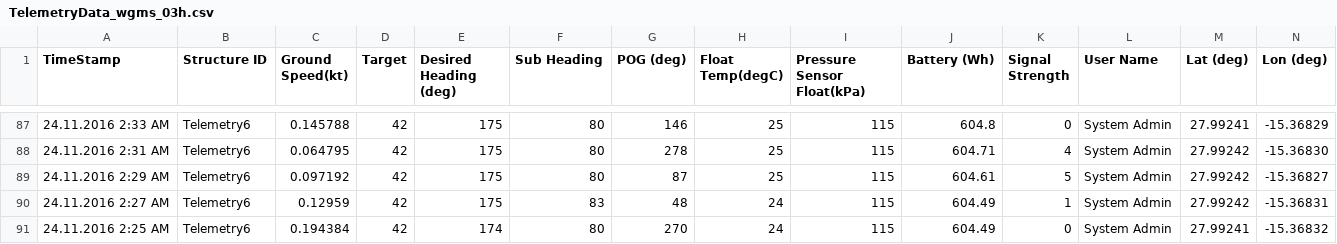
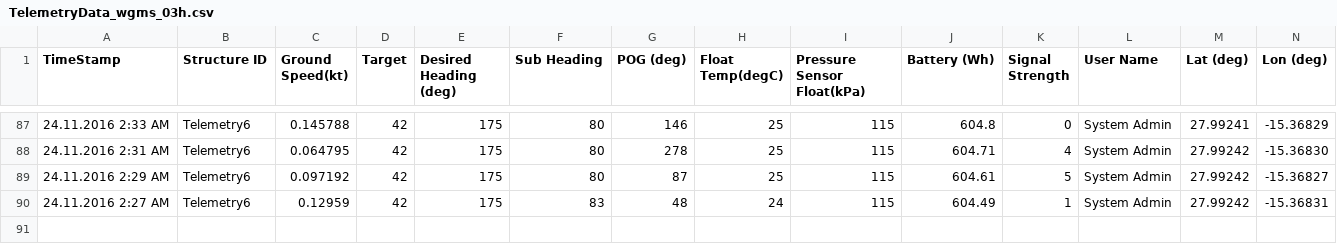
Before and after one commit to marum-waveglider/marum-waveglider.github.io, a CSV file: TelemetryData/TelemetryData_wgms_03h.csv, drawn as a sheet; only a part is shown, gaps mark what is left out; rows hold the shown columns only; the diff names each change by its address in the sheet, - before the commit and + after, or states it on an @@ line.

Commit message:
New Data

```diff
--- a/TelemetryData/TelemetryData_wgms_03h.csv
+++ b/TelemetryData/TelemetryData_wgms_03h.csv
-row 91: 24.11.2016 2:25 AM | Telemetry6 | 0.194384 | 42 | 174 | 80 | 270 | 24 | 115 | 604.49 | 0 | System Admin | 27.99241 | -15.36832
```
